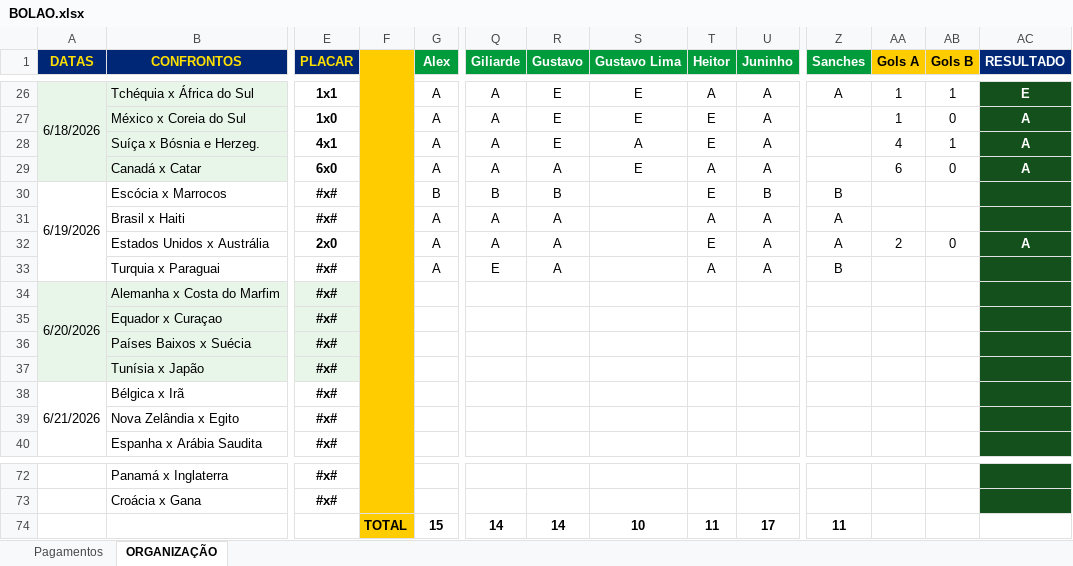
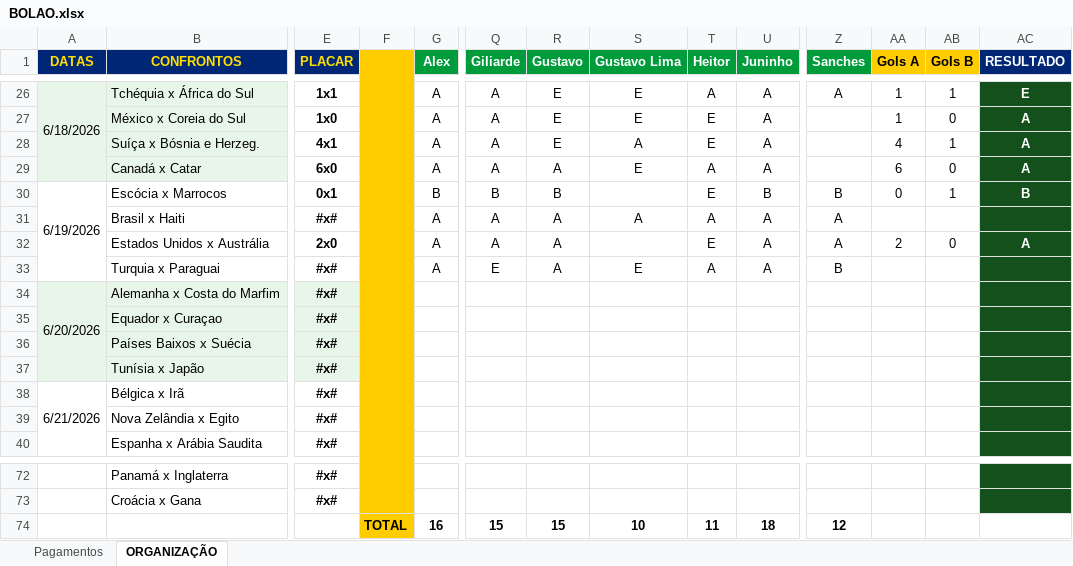
Before and after one commit to ChristianBranco/BolaoCopa, an Excel workbook: BOLAO.xlsx, sheet ORGANIZAÇÃO, drawn as a sheet; only a part is shown, gaps mark what is left out; values as stored, in another font and other column widths than the file's, no borders; conditional formats not drawn; removed rows and columns are numbered as before the commit, all else as after; rows hold the shown columns only; the diff names each change by its address in the sheet, - before the commit and + after, or states it on an @@ line.

Commit message:
Add files via upload

```diff
--- a/BOLAO.xlsx (sheet ORGANIZAÇÃO)
+++ b/BOLAO.xlsx (sheet ORGANIZAÇÃO)
-E30 (PLACAR): #x#
+E30 (PLACAR): 0x1
-AA30 (Gols A): (empty)
+AA30 (Gols A): 0
-AB30 (Gols B): (empty)
+AB30 (Gols B): 1
-AC30 (RESULTADO): (empty)
+AC30 (RESULTADO): B
-S31 (Gustavo Lima): (empty)
+S31 (Gustavo Lima): A
-S33 (Gustavo Lima): (empty)
+S33 (Gustavo Lima): E
-row 74:  |  |  | TOTAL | 15 | 14 | 14 | 10 | 11 | 17 | 11
+row 74:  |  |  | TOTAL | 16 | 15 | 15 | 10 | 11 | 18 | 12
```
